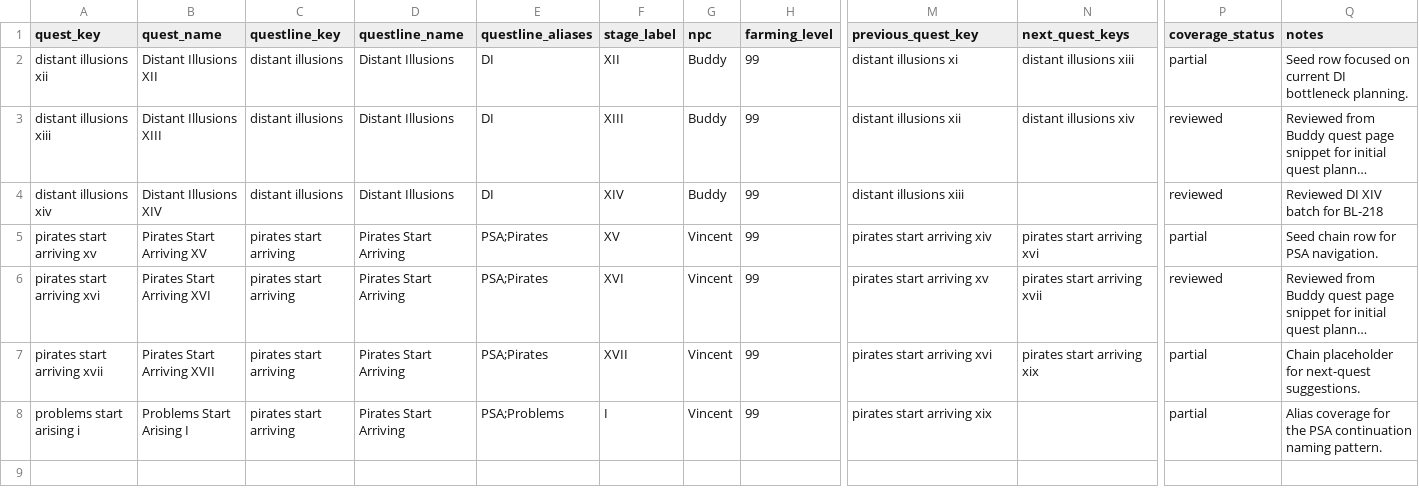
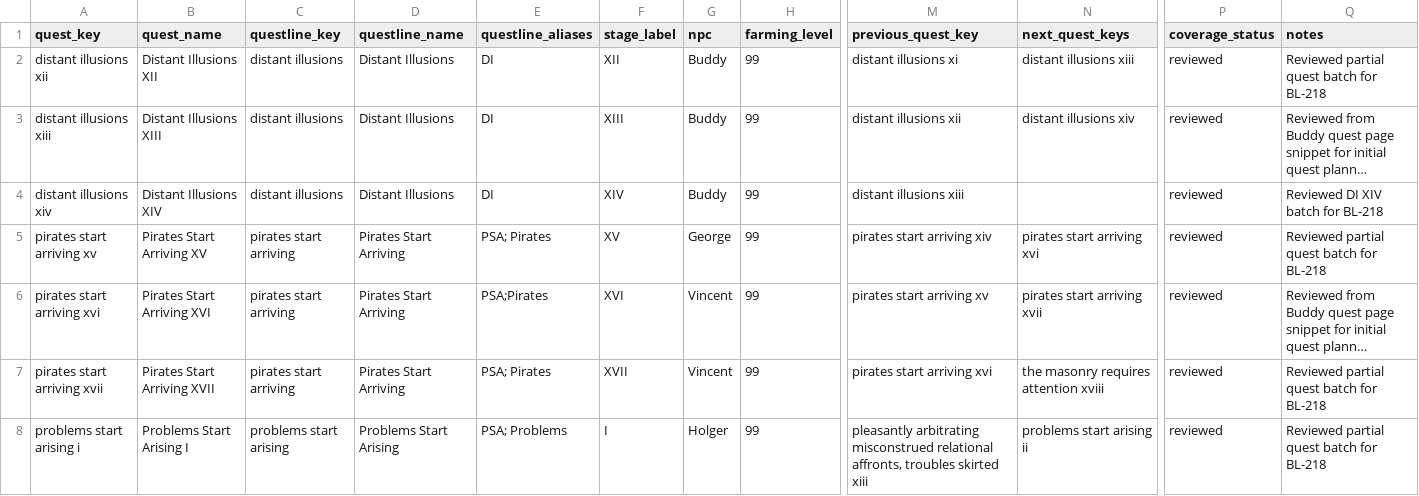
Before and after one commit to missvin/farmrpg-tools, a CSV file: data/quest_catalog.csv, drawn as a sheet; only a part is shown, gaps mark what is left out; long unchanged cells end in …; the diff names each change by its address in the sheet, - before the commit and + after, or states it on an @@ line.

```diff
--- a/data/quest_catalog.csv
+++ b/data/quest_catalog.csv
-P2 (coverage_status): partial
+P2 (coverage_status): reviewed
-Q2 (notes): Seed row focused on current DI bottleneck planning.
+Q2 (notes): Reviewed partial quest batch for BL-218
-E5 (questline_aliases): PSA;Pirates
+E5 (questline_aliases): PSA; Pirates
-G5 (npc): Vincent
+G5 (npc): George
-P5 (coverage_status): partial
+P5 (coverage_status): reviewed
-Q5 (notes): Seed chain row for PSA navigation.
+Q5 (notes): Reviewed partial quest batch for BL-218
-E7 (questline_aliases): PSA;Pirates
+E7 (questline_aliases): PSA; Pirates
-N7 (next_quest_keys): pirates start arriving xix
+N7 (next_quest_keys): the masonry requires attention xviii
-P7:P8 (coverage_status): partial
+P7:P8 (coverage_status): reviewed
-Q7 (notes): Chain placeholder for next-quest suggestions.
+Q7 (notes): Reviewed partial quest batch for BL-218
-C8 (questline_key): pirates start arriving
+C8 (questline_key): problems start arising
-D8 (questline_name): Pirates Start Arriving
+D8 (questline_name): Problems Start Arising
-E8 (questline_aliases): PSA;Problems
+E8 (questline_aliases): PSA; Problems
-G8 (npc): Vincent
+G8 (npc): Holger
-M8 (previous_quest_key): pirates start arriving xix
+M8 (previous_quest_key): pleasantly arbitrating misconstrued relational affronts, troubles skirted xiii
-N8 (next_quest_keys): (empty)
+N8 (next_quest_keys): problems start arising ii
-Q8 (notes): Alias coverage for the PSA continuation naming pattern.
+Q8 (notes): Reviewed partial quest batch for BL-218
```
Also changed, not shown: data/quest_rewards.csv, planning/backlog.csv, 1 other file.
